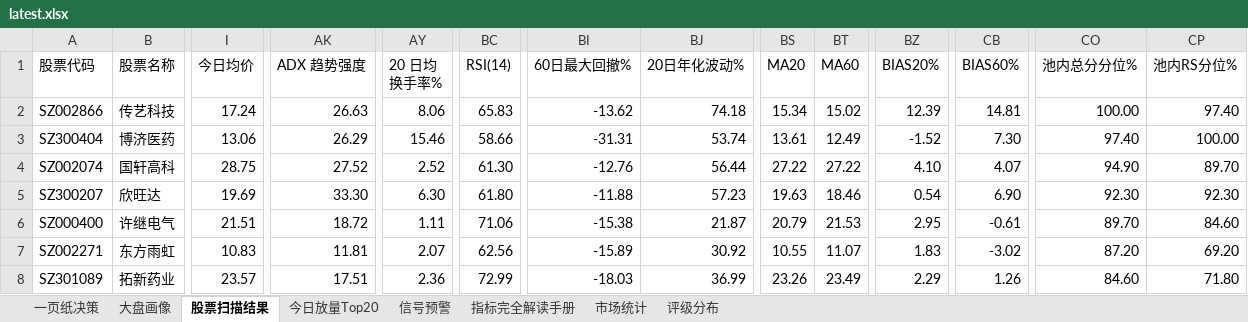
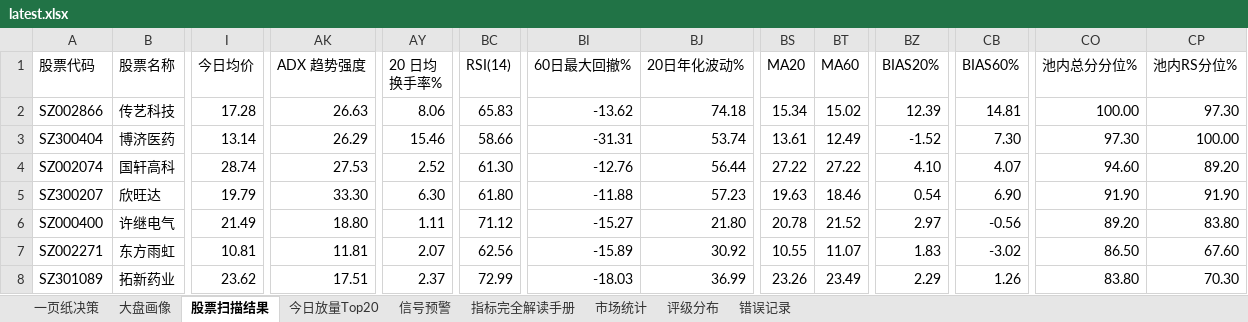
Before and after one commit to gaoyouxiaochao/stock-scanner-v79, an Excel workbook: results/latest.xlsx, sheet 股票扫描结果, drawn as a sheet; only a part is shown, gaps mark what is left out; values as stored, in another font and other column widths than the file's, no cell formats; conditional formats not drawn; the diff covers the shown part only; the diff names each change by its address in the sheet, - before the commit and + after, or states it on an @@ line.

```diff
--- a/results/latest.xlsx (sheet 股票扫描结果)
+++ b/results/latest.xlsx (sheet 股票扫描结果)
+sheet tab: 错误记录
-I2 (今日均价): 17.24
+I2 (今日均价): 17.28
-CP2 (池内RS分位%): 97.40
+CP2 (池内RS分位%): 97.30
-I3 (今日均价): 13.06
+I3 (今日均价): 13.14
-CO3 (池内总分分位%): 97.40
+CO3 (池内总分分位%): 97.30
-I4 (今日均价): 28.75
+I4 (今日均价): 28.74
-AK4 (ADX 趋势强度): 27.52
+AK4 (ADX 趋势强度): 27.53
-CO4 (池内总分分位%): 94.90
+CO4 (池内总分分位%): 94.60
-CP4 (池内RS分位%): 89.70
+CP4 (池内RS分位%): 89.20
-I5 (今日均价): 19.69
+I5 (今日均价): 19.79
-CO5 (池内总分分位%): 92.30
+CO5 (池内总分分位%): 91.90
-CP5 (池内RS分位%): 92.30
+CP5 (池内RS分位%): 91.90
-I6 (今日均价): 21.51
+I6 (今日均价): 21.49
-AK6 (ADX 趋势强度): 18.72
+AK6 (ADX 趋势强度): 18.80
-BC6 (RSI(14)): 71.06
+BC6 (RSI(14)): 71.12
-BI6 (60日最大回撤%): -15.38
+BI6 (60日最大回撤%): -15.27
-BJ6 (20日年化波动%): 21.87
+BJ6 (20日年化波动%): 21.80
-BS6 (MA20): 20.79
+BS6 (MA20): 20.78
-BT6 (MA60): 21.53
+BT6 (MA60): 21.52
-BZ6 (BIAS20%): 2.95
+BZ6 (BIAS20%): 2.97
-CB6 (BIAS60%): -0.61
+CB6 (BIAS60%): -0.56
-CO6 (池内总分分位%): 89.70
+CO6 (池内总分分位%): 89.20
-CP6 (池内RS分位%): 84.60
+CP6 (池内RS分位%): 83.80
-I7 (今日均价): 10.83
+I7 (今日均价): 10.81
-CO7 (池内总分分位%): 87.20
+CO7 (池内总分分位%): 86.50
-CP7 (池内RS分位%): 69.20
+CP7 (池内RS分位%): 67.60
-I8 (今日均价): 23.57
+I8 (今日均价): 23.62
-AY8 (20 日均换手率%): 2.36
+AY8 (20 日均换手率%): 2.37
-CO8 (池内总分分位%): 84.60
+CO8 (池内总分分位%): 83.80
-CP8 (池内RS分位%): 71.80
+CP8 (池内RS分位%): 70.30
```
Also changed, not shown: 2 removed rows and 154 edited cells elsewhere in this sheet, sheet 一页纸决策, sheet 市场统计, sheet 评级分布, cell formats, 1 other file.
